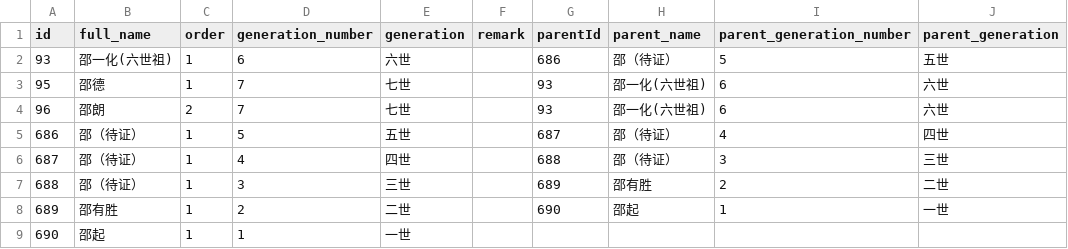
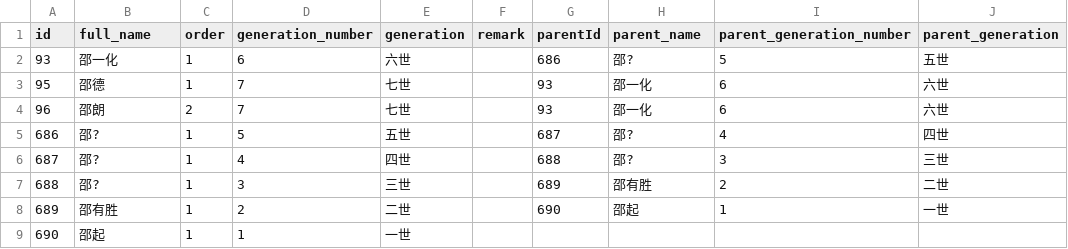
Before and after one commit to shaozelian/shaozelian.github.io, a CSV file: assets/family-data.csv, drawn as a sheet.

Commit message:
family tree

```diff
--- a/assets/family-data.csv
+++ b/assets/family-data.csv
@@ -1,8 +1,8 @@
 id,full_name,order,generation_number,generation,remark,parentId,parent_name,parent_generation_number,parent_generation
-93,邵一化(六世祖),1,6,六世,,686,邵（待证）,5,五世
-95,邵德,1,7,七世,,93,邵一化(六世祖),6,六世
-96,邵朗,2,7,七世,,93,邵一化(六世祖),6,六世
-686,邵（待证）,1,5,五世,,687,邵（待证）,4,四世
-687,邵（待证）,1,4,四世,,688,邵（待证）,3,三世
-688,邵（待证）,1,3,三世,,689,邵有胜,2,二世
+93,邵一化,1,6,六世,,686,邵?,5,五世
+95,邵德,1,7,七世,,93,邵一化,6,六世
+96,邵朗,2,7,七世,,93,邵一化,6,六世
+686,邵?,1,5,五世,,687,邵?,4,四世
+687,邵?,1,4,四世,,688,邵?,3,三世
+688,邵?,1,3,三世,,689,邵有胜,2,二世
 689,邵有胜,1,2,二世,,690,邵起,1,一世
```
Also changed, not shown: 4 other files.
